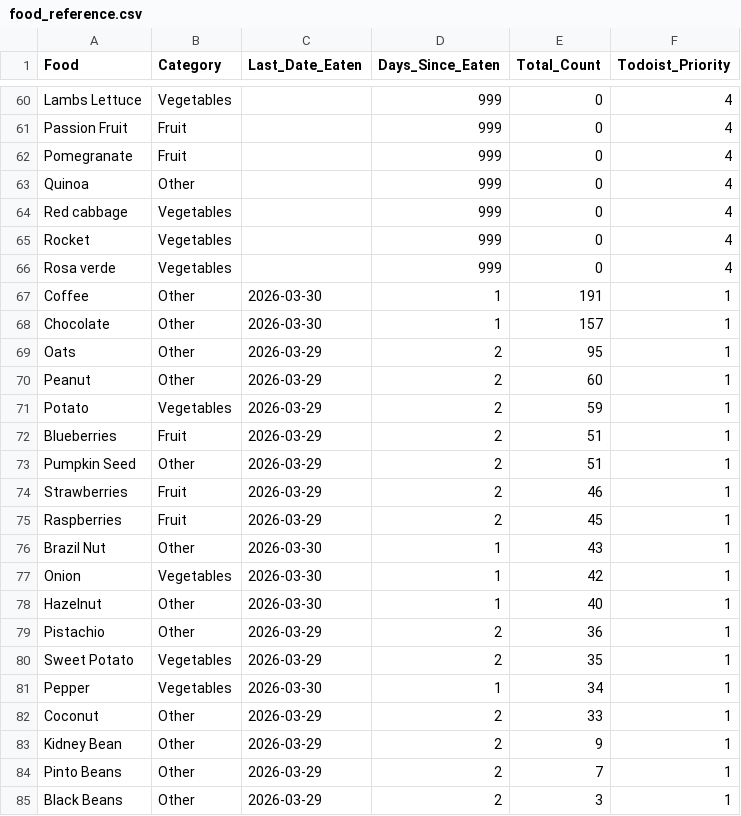
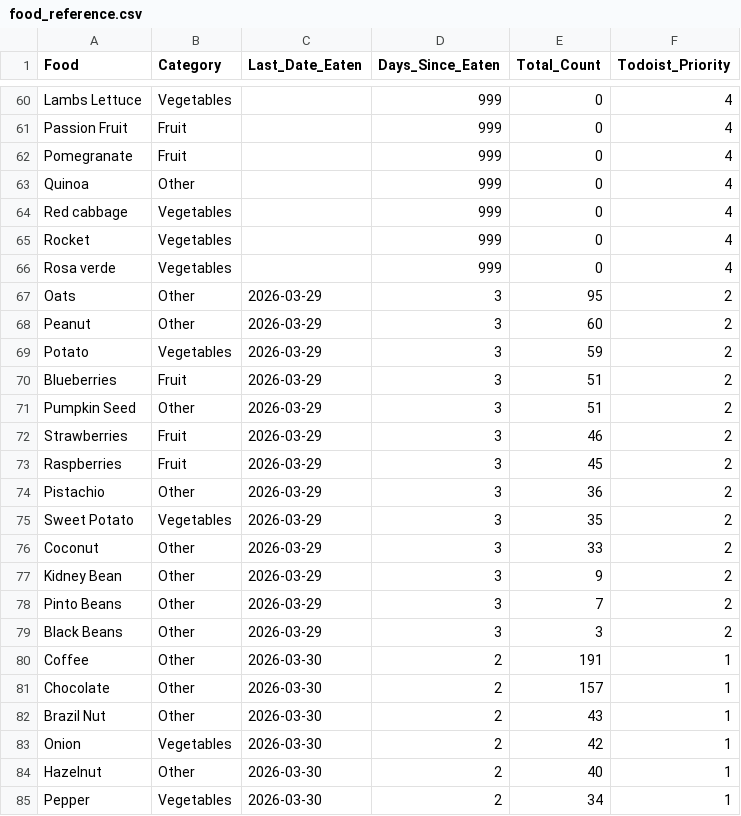
Before and after one commit to JevonDaffyd/python-food-tracker, a CSV file: food_reference.csv, drawn as a sheet; only a part is shown, gaps mark what is left out; the diff covers the shown part only.

```diff
--- a/food_reference.csv
+++ b/food_reference.csv
@@ -66,20 +66,20 @@ Rocket,Vegetables,,999,0,4
 Rosa verde,Vegetables,,999,0,4
-Coffee,Other,2026-03-30,1,191,1
-Chocolate,Other,2026-03-30,1,157,1
-Oats,Other,2026-03-29,2,95,1
-Peanut,Other,2026-03-29,2,60,1
-Potato,Vegetables,2026-03-29,2,59,1
-Blueberries,Fruit,2026-03-29,2,51,1
-Pumpkin Seed,Other,2026-03-29,2,51,1
-Strawberries,Fruit,2026-03-29,2,46,1
-Raspberries,Fruit,2026-03-29,2,45,1
-Brazil Nut,Other,2026-03-30,1,43,1
-Onion,Vegetables,2026-03-30,1,42,1
-Hazelnut,Other,2026-03-30,1,40,1
-Pistachio,Other,2026-03-29,2,36,1
-Sweet Potato,Vegetables,2026-03-29,2,35,1
-Pepper,Vegetables,2026-03-30,1,34,1
-Coconut,Other,2026-03-29,2,33,1
-Kidney Bean,Other,2026-03-29,2,9,1
-Pinto Beans,Other,2026-03-29,2,7,1
-Black Beans,Other,2026-03-29,2,3,1
+Oats,Other,2026-03-29,3,95,2
+Peanut,Other,2026-03-29,3,60,2
+Potato,Vegetables,2026-03-29,3,59,2
+Blueberries,Fruit,2026-03-29,3,51,2
+Pumpkin Seed,Other,2026-03-29,3,51,2
+Strawberries,Fruit,2026-03-29,3,46,2
+Raspberries,Fruit,2026-03-29,3,45,2
+Pistachio,Other,2026-03-29,3,36,2
+Sweet Potato,Vegetables,2026-03-29,3,35,2
+Coconut,Other,2026-03-29,3,33,2
+Kidney Bean,Other,2026-03-29,3,9,2
+Pinto Beans,Other,2026-03-29,3,7,2
+Black Beans,Other,2026-03-29,3,3,2
+Coffee,Other,2026-03-30,2,191,1
+Chocolate,Other,2026-03-30,2,157,1
+Brazil Nut,Other,2026-03-30,2,43,1
+Onion,Vegetables,2026-03-30,2,42,1
+Hazelnut,Other,2026-03-30,2,40,1
+Pepper,Vegetables,2026-03-30,2,34,1
```
Also changed, not shown: 51 edited cells elsewhere in this file.
